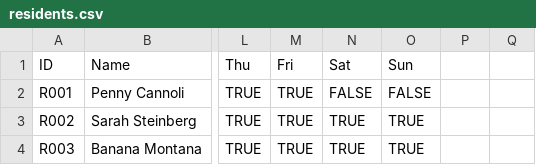
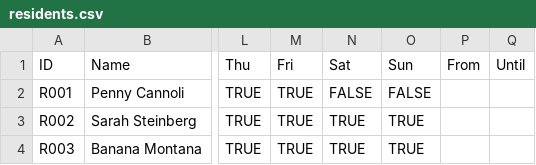
Before and after one commit to concrow7-dot/icemachine, a CSV file: tools/residents/residents.csv, drawn as a sheet; only a part is shown, gaps mark what is left out; the diff names each change by its address in the sheet, - before the commit and + after, or states it on an @@ line.

```diff
--- a/tools/residents/residents.csv
+++ b/tools/residents/residents.csv
-P1: (empty)
+P1: From
-Q1: (empty)
+Q1: Until
```
Also changed, not shown: tools/schedule/neighbour_lines.csv, tools/schedule/schedule_lines.csv, 13 other files.
